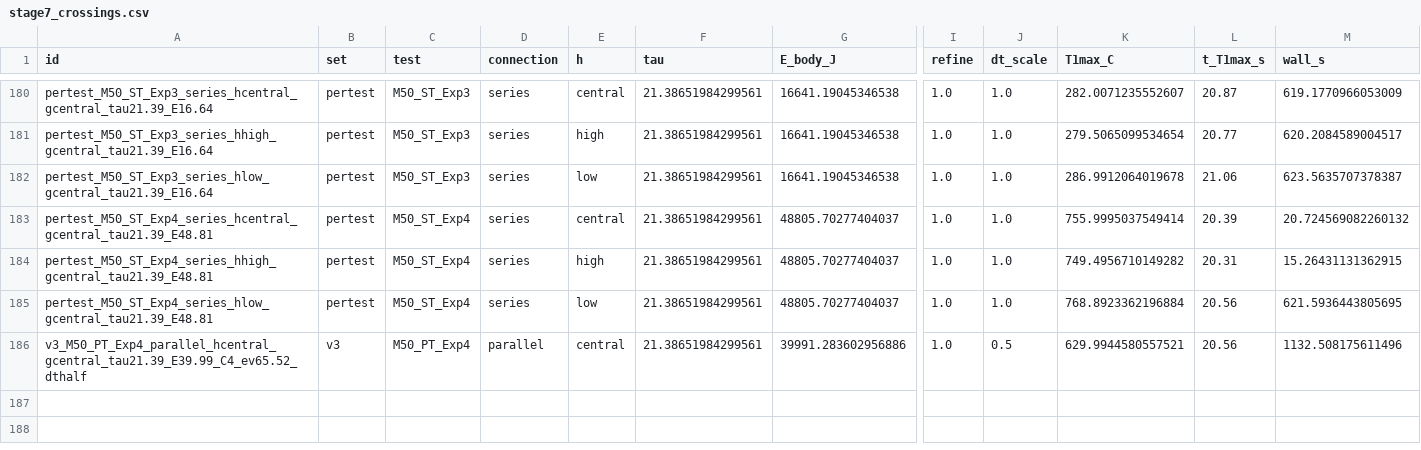
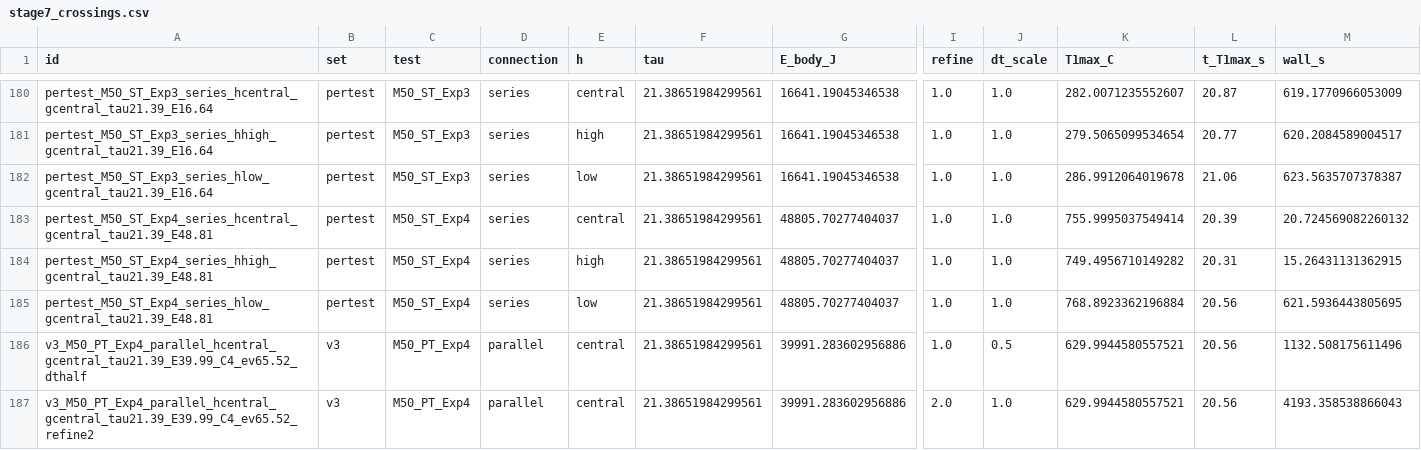
Before and after one commit to siddharth161204-wq/m50-neighbour-onset-kinetics, a CSV file: results/stage7_crossings.csv, drawn as a sheet; only a part is shown, gaps mark what is left out; rows hold the shown columns only; the diff names each change by its address in the sheet, - before the commit and + after, or states it on an @@ line.

```diff
--- a/results/stage7_crossings.csv
+++ b/results/stage7_crossings.csv
+row 187: v3_M50_PT_Exp4_parallel_hcentral_gcentral_tau21.39_E39.99_C4_ev65.52_refine2 | v3 | M50_PT_Exp4 | parallel | central | 21.38651984299561 | 39991.283602956886 | 2.0 | 1.0 | 629.9944580557521 | 20.56 | 4193.358538866043
```
Also changed, not shown: results/stage7_events.csv, 7 other files.
